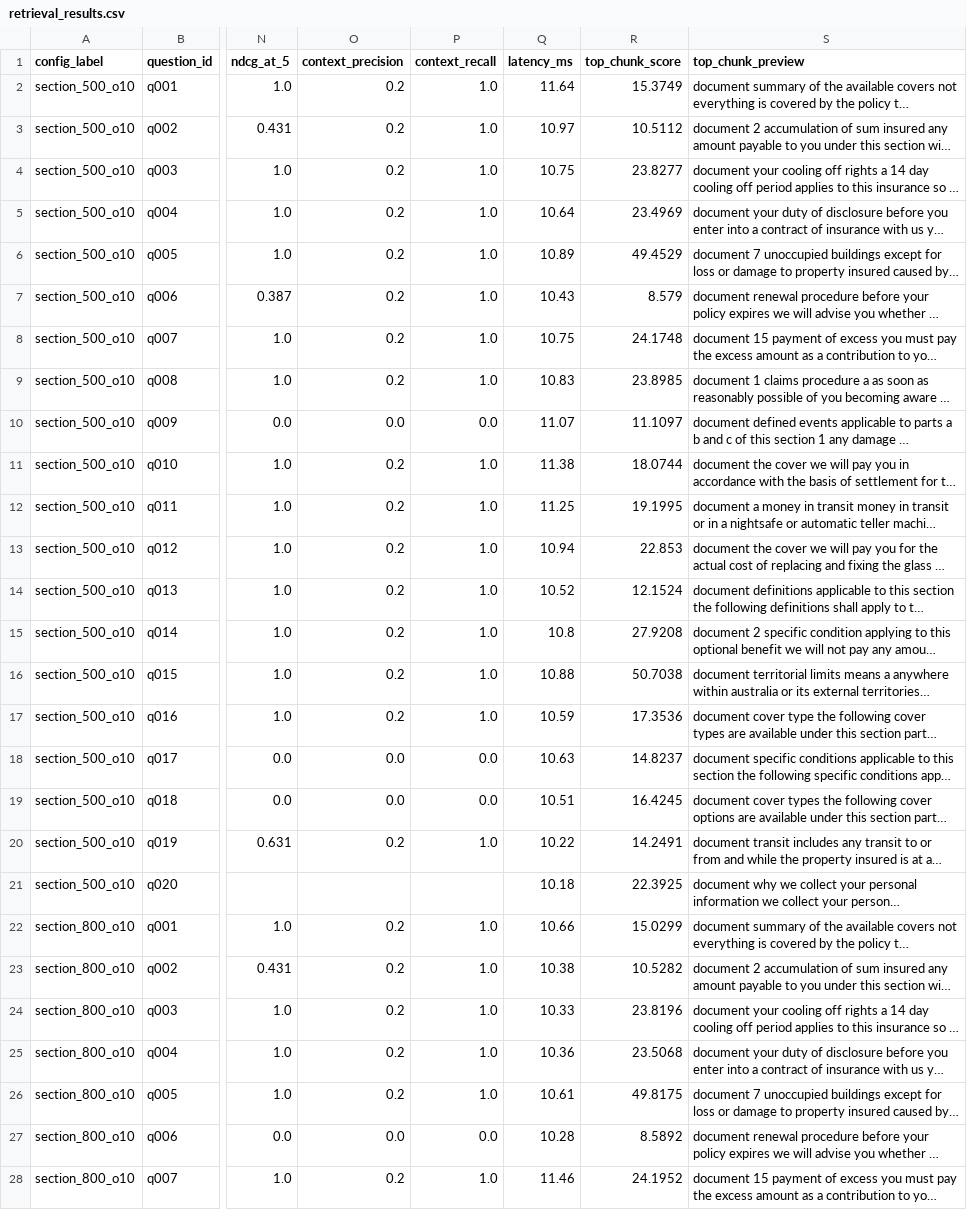
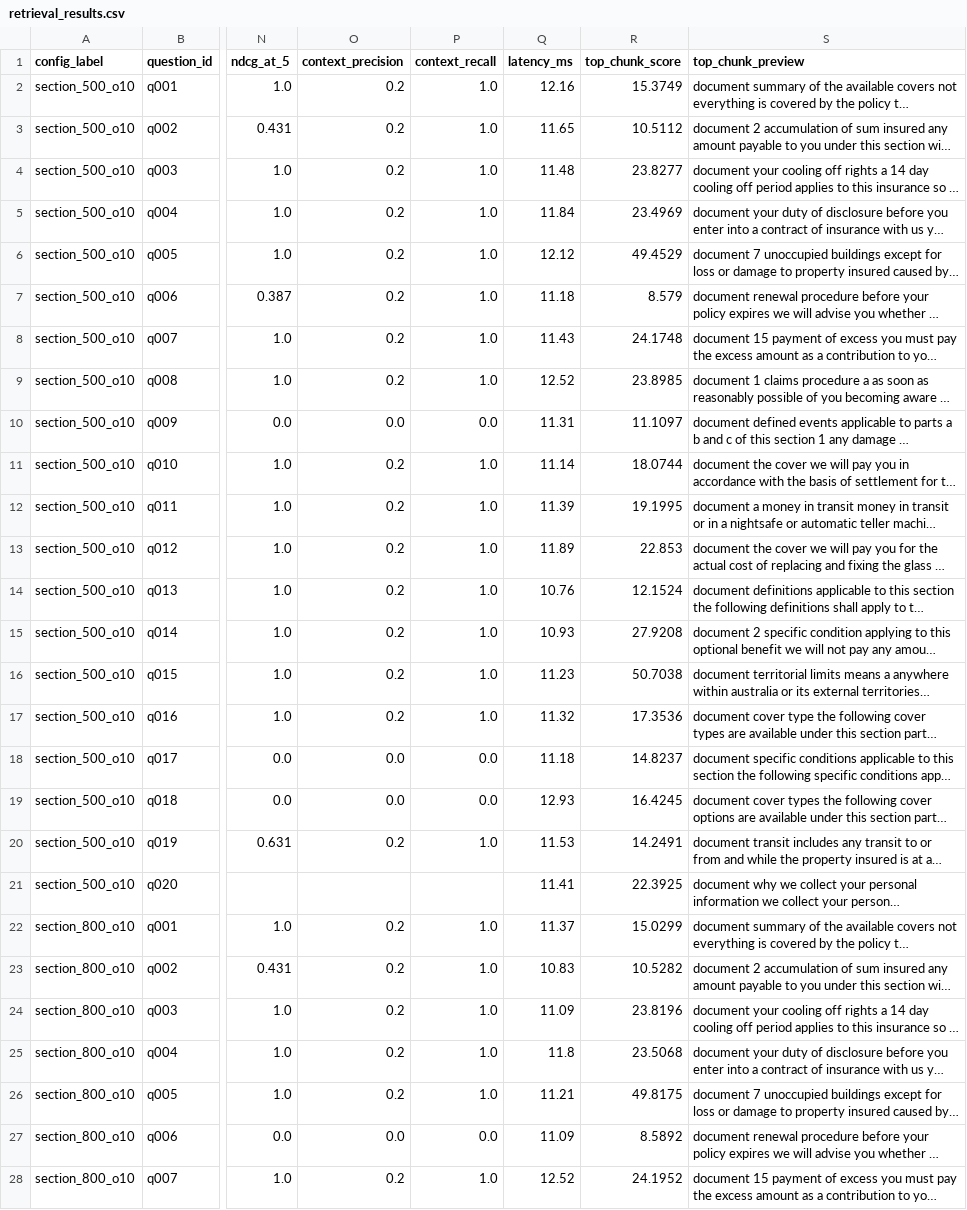
Before and after one commit to WillCatt/QuoteGuard, a CSV file: data/processed/parser_lab/phase2/docling_Allianz_Business_PDS/retrieval_results.csv, drawn as a sheet; only a part is shown, gaps mark what is left out; long unchanged cells end in …; the diff covers the shown part only; the diff names each change by its address in the sheet, - before the commit and + after, or states it on an @@ line.

```diff
--- a/data/processed/parser_lab/phase2/docling_Allianz_Business_PDS/retrieval_results.csv
+++ b/data/processed/parser_lab/phase2/docling_Allianz_Business_PDS/retrieval_results.csv
-Q2 (latency_ms): 11.64
+Q2 (latency_ms): 12.16
-Q3 (latency_ms): 10.97
+Q3 (latency_ms): 11.65
-Q4 (latency_ms): 10.75
+Q4 (latency_ms): 11.48
-Q5 (latency_ms): 10.64
+Q5 (latency_ms): 11.84
-Q6 (latency_ms): 10.89
+Q6 (latency_ms): 12.12
-Q7 (latency_ms): 10.43
+Q7 (latency_ms): 11.18
-Q8 (latency_ms): 10.75
+Q8 (latency_ms): 11.43
-Q9 (latency_ms): 10.83
+Q9 (latency_ms): 12.52
-Q10 (latency_ms): 11.07
+Q10 (latency_ms): 11.31
-Q11 (latency_ms): 11.38
+Q11 (latency_ms): 11.14
-Q12 (latency_ms): 11.25
+Q12 (latency_ms): 11.39
-Q13 (latency_ms): 10.94
+Q13 (latency_ms): 11.89
-Q14 (latency_ms): 10.52
+Q14 (latency_ms): 10.76
-Q15 (latency_ms): 10.8
+Q15 (latency_ms): 10.93
-Q16 (latency_ms): 10.88
+Q16 (latency_ms): 11.23
-Q17 (latency_ms): 10.59
+Q17 (latency_ms): 11.32
-Q18 (latency_ms): 10.63
+Q18 (latency_ms): 11.18
-Q19 (latency_ms): 10.51
+Q19 (latency_ms): 12.93
-Q20 (latency_ms): 10.22
+Q20 (latency_ms): 11.53
-Q21 (latency_ms): 10.18
+Q21 (latency_ms): 11.41
-Q22 (latency_ms): 10.66
+Q22 (latency_ms): 11.37
-Q23 (latency_ms): 10.38
+Q23 (latency_ms): 10.83
-Q24 (latency_ms): 10.33
+Q24 (latency_ms): 11.09
-Q25 (latency_ms): 10.36
+Q25 (latency_ms): 11.8
-Q26 (latency_ms): 10.61
+Q26 (latency_ms): 11.21
-Q27 (latency_ms): 10.28
+Q27 (latency_ms): 11.09
-Q28 (latency_ms): 11.46
+Q28 (latency_ms): 12.52
```
Also changed, not shown: 73 edited cells elsewhere in this file, data/processed/parser_lab/parser_comparison_summary.csv, data/processed/parser_lab/phase2/docling_Allianz_Business_PDS/retrieval_summary.csv, 13 other files.
